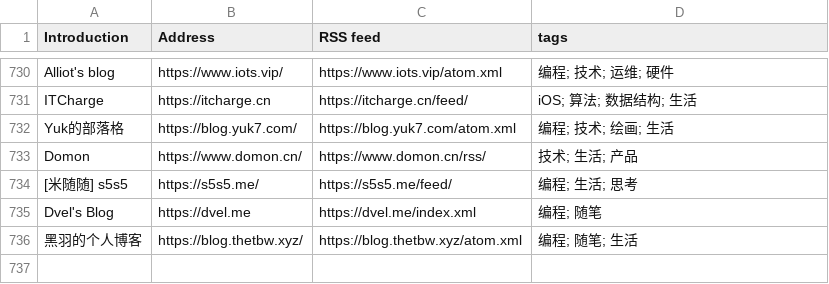
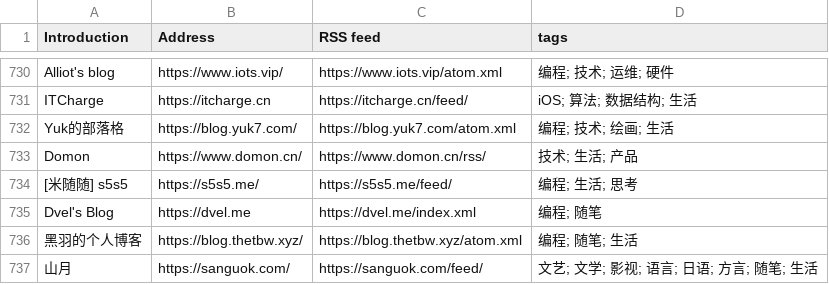
Before and after one commit to timqian/chinese-independent-blogs, a CSV file: blogs-original.csv, drawn as a sheet; only a part is shown, gaps mark what is left out; the diff names each change by its address in the sheet, - before the commit and + after, or states it on an @@ line.

Commit message:
Add [山月] #896
山月, https://sanguok.com/, https://sanguok.com/feed/, 文艺; 文学; 影视; 语言; 日语; 方言; 随笔; 生活

```diff
--- a/blogs-original.csv
+++ b/blogs-original.csv
+row 737: 山月 | https://sanguok.com/ | https://sanguok.com/feed/ | 文艺; 文学; 影视; 语言; 日语; 方言; 随笔; 生活
```
